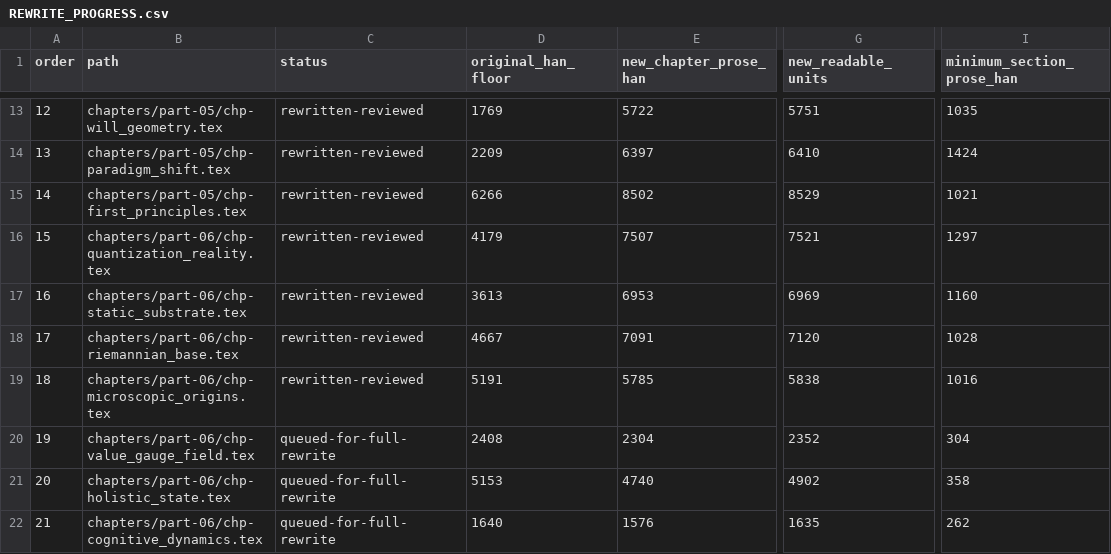
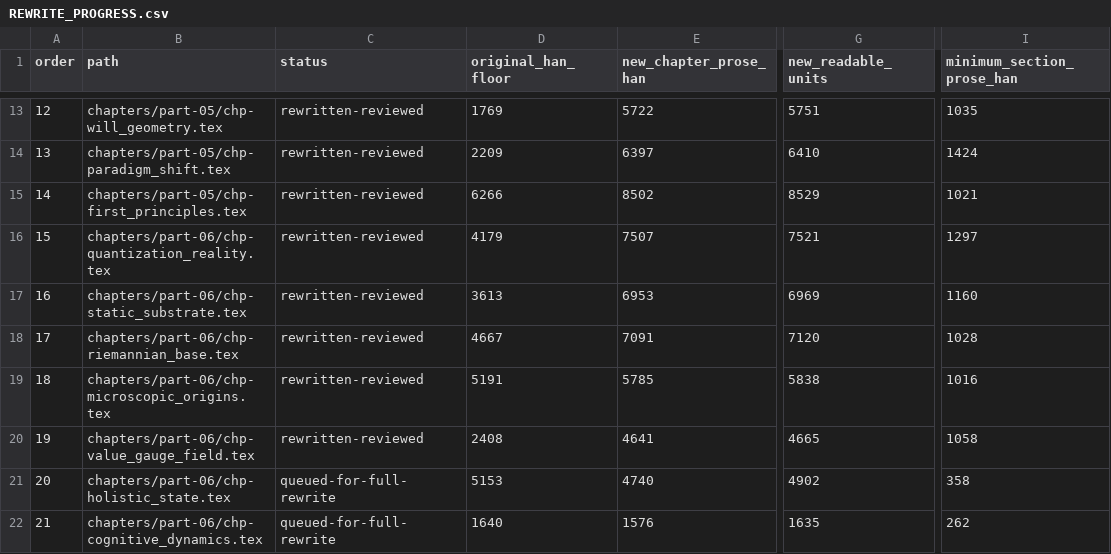
Before and after one commit to xuenhappy/hsf_hd, a CSV file: docs/REWRITE_PROGRESS.csv, drawn as a sheet; only a part is shown, gaps mark what is left out; the diff names each change by its address in the sheet, - before the commit and + after, or states it on an @@ line.

Commit message:
rewrite chapter 19 value constraint dynamics

```diff
--- a/docs/REWRITE_PROGRESS.csv
+++ b/docs/REWRITE_PROGRESS.csv
-C20 (status): queued-for-full-rewrite
+C20 (status): rewritten-reviewed
-E20 (new_chapter_prose_han): 2304
+E20 (new_chapter_prose_han): 4641
-G20 (new_readable_units): 2352
+G20 (new_readable_units): 4665
-I20 (minimum_section_prose_han): 304
+I20 (minimum_section_prose_han): 1058
```
Also changed, not shown: 11 other files.
